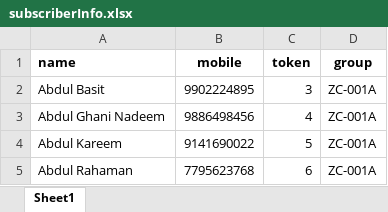
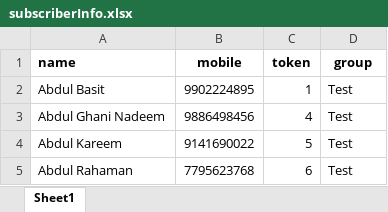
Before and after one commit to neerav94/zayd-chitfunds, an Excel workbook: uploads/subscriberInfo.xlsx, sheet Sheet1, drawn as a sheet; values as stored, in another font and other column widths than the file's, no borders; conditional formats not drawn; the diff names each change by its address in the sheet, - before the commit and + after, or states it on an @@ line.

```diff
--- a/uploads/subscriberInfo.xlsx (sheet Sheet1)
+++ b/uploads/subscriberInfo.xlsx (sheet Sheet1)
-C2 (token): 3
+C2 (token): 1
-D2:D5 (group): ZC-001A
+D2:D5 (group): Test
```
Also changed, not shown: 36 other files.
